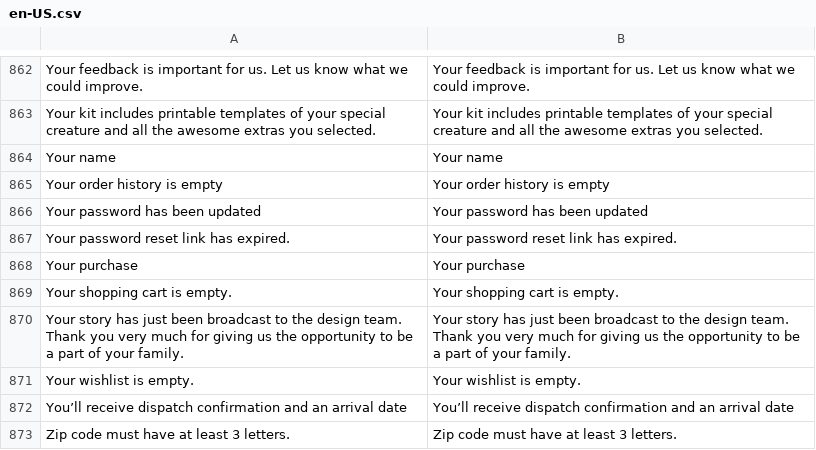
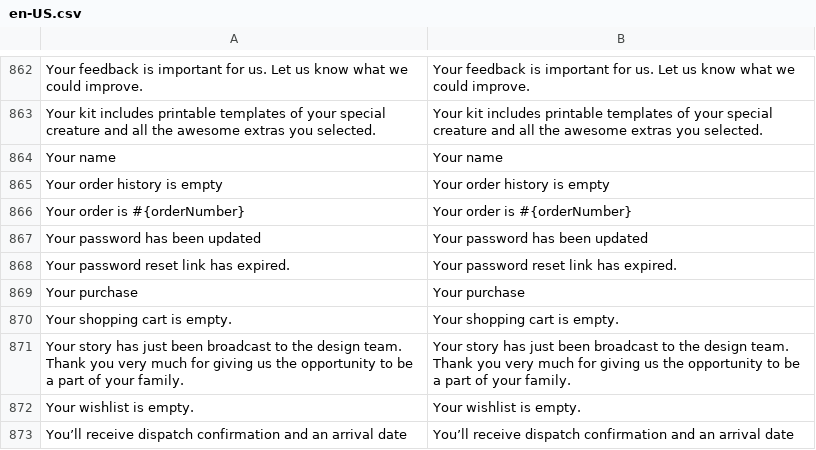
Before and after one commit to BudsiesApp/vsf-capybara, a CSV file: resource/i18n/en-US.csv, drawn as a sheet; only a part is shown, gaps mark what is left out; the shorter side is filled out with more unchanged rows; the diff names each change by its address in the sheet, - before the commit and + after, or states it on an @@ line.

Commit message:
Refs #35598: OOrderSuccess - display order number

```diff
--- a/resource/i18n/en-US.csv
+++ b/resource/i18n/en-US.csv
+row 866: Your order is #{orderNumber} | Your order is #{orderNumber}
```
Also changed, not shown: 1 other file.
